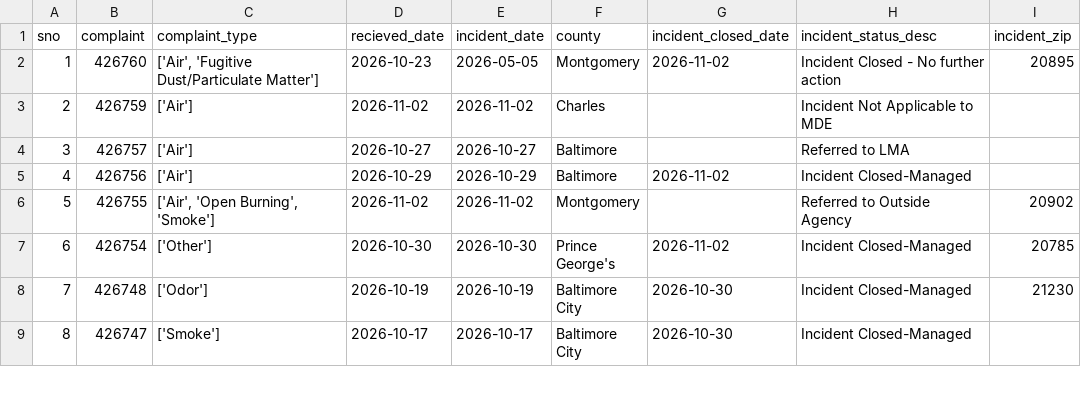
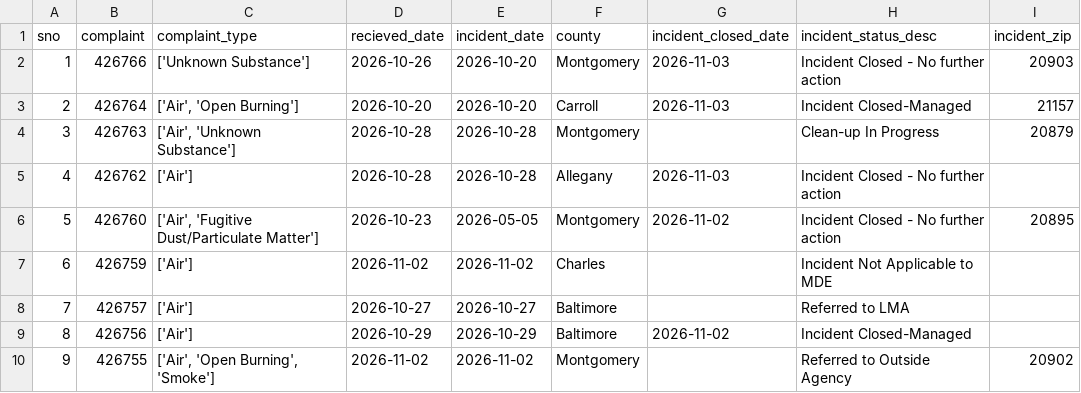
Before and after one commit to anastasiajourno/live_pipeline, a CSV file: exported_data/all_complaints.csv, drawn as a sheet; only a part is shown; the shorter side is filled out with more unchanged rows; addresses are those after the commit; the diff names each change by its address in the sheet, - before the commit and + after, or states it on an @@ line.

Commit message:
Automated commit from GitHub Actions

```diff
--- a/exported_data/all_complaints.csv
+++ b/exported_data/all_complaints.csv
+row 2: 1 | 426766 | ['Unknown Substance'] | 2026-10-26 | 2026-10-20 | Montgomery | 2026-11-03 | Incident Closed - No further action | 20903
+row 3: 2 | 426764 | ['Air', 'Open Burning'] | 2026-10-20 | 2026-10-20 | Carroll | 2026-11-03 | Incident Closed-Managed | 21157
+row 4: 3 | 426763 | ['Air', 'Unknown Substance'] | 2026-10-28 | 2026-10-28 | Montgomery |  | Clean-up In Progress | 20879
+row 5: 4 | 426762 | ['Air'] | 2026-10-28 | 2026-10-28 | Allegany | 2026-11-03 | Incident Closed - No further action
@@ column A (sno) renumbered from row 6 down @@
```
Also changed, not shown: exported_data/complaint_type_frequency.csv, exported_data/county_frequency.csv, 1 other file.
